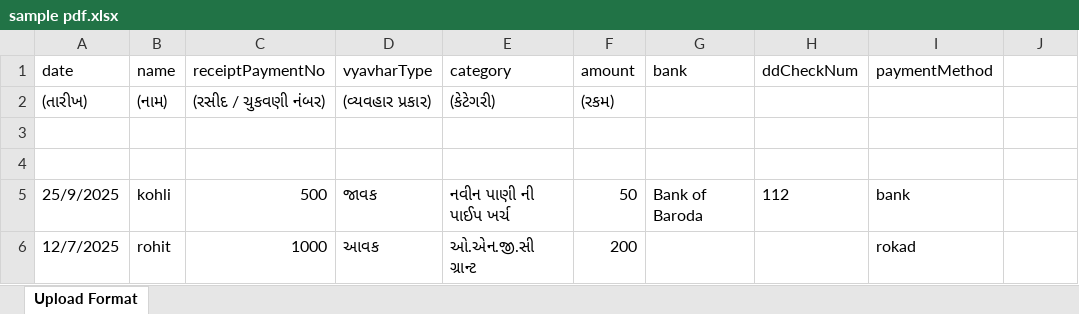
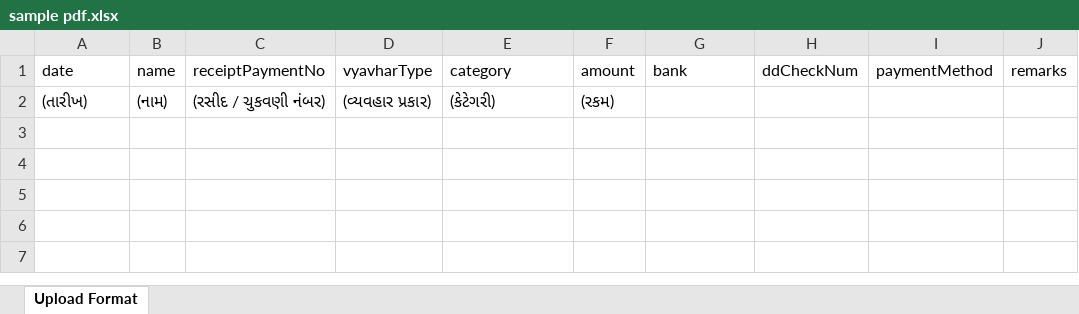
Before and after one commit to Divy-Shridaay/PANCHAYAT, an Excel workbook: panchayat_api/uploads/sample pdf.xlsx, sheet Upload Format, drawn as a sheet; values as stored, in another font and other column widths than the file's, no borders; the diff names each change by its address in the sheet, - before the commit and + after, or states it on an @@ line.

Commit message:
Excel

```diff
--- a/panchayat_api/uploads/sample pdf.xlsx (sheet Upload Format)
+++ b/panchayat_api/uploads/sample pdf.xlsx (sheet Upload Format)
-J1: (empty)
+J1: remarks
-row 3: (empty)
-row 4: (empty)
-row 5: 25/9/2025 | kohli | 500 | જાવક | નવીન પાણી ની પાઈપ ખર્ચ | 50 | Bank of Baroda | 112 | bank
-row 6: 12/7/2025 | rohit | 1000 | આવક | ઓ.એન.જી.સી ગ્રાન્ટ | 200 |  |  | rokad
```
